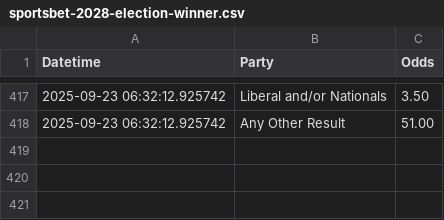
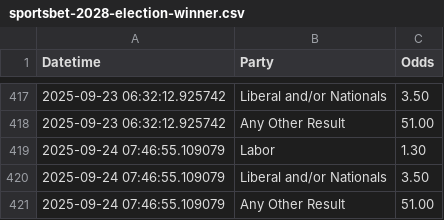
Before and after one commit to bpalmer4/Election-2028, a CSV file: betting-data/sportsbet-2028-election-winner.csv, drawn as a sheet; only a part is shown, gaps mark what is left out; the diff names each change by its address in the sheet, - before the commit and + after, or states it on an @@ line.

Commit message:
betting market update

```diff
--- a/betting-data/sportsbet-2028-election-winner.csv
+++ b/betting-data/sportsbet-2028-election-winner.csv
+row 419: 2025-09-24 07:46:55.109079 | Labor | 1.30
+row 420: 2025-09-24 07:46:55.109079 | Liberal and/or Nationals | 3.50
+row 421: 2025-09-24 07:46:55.109079 | Any Other Result | 51.00
```
